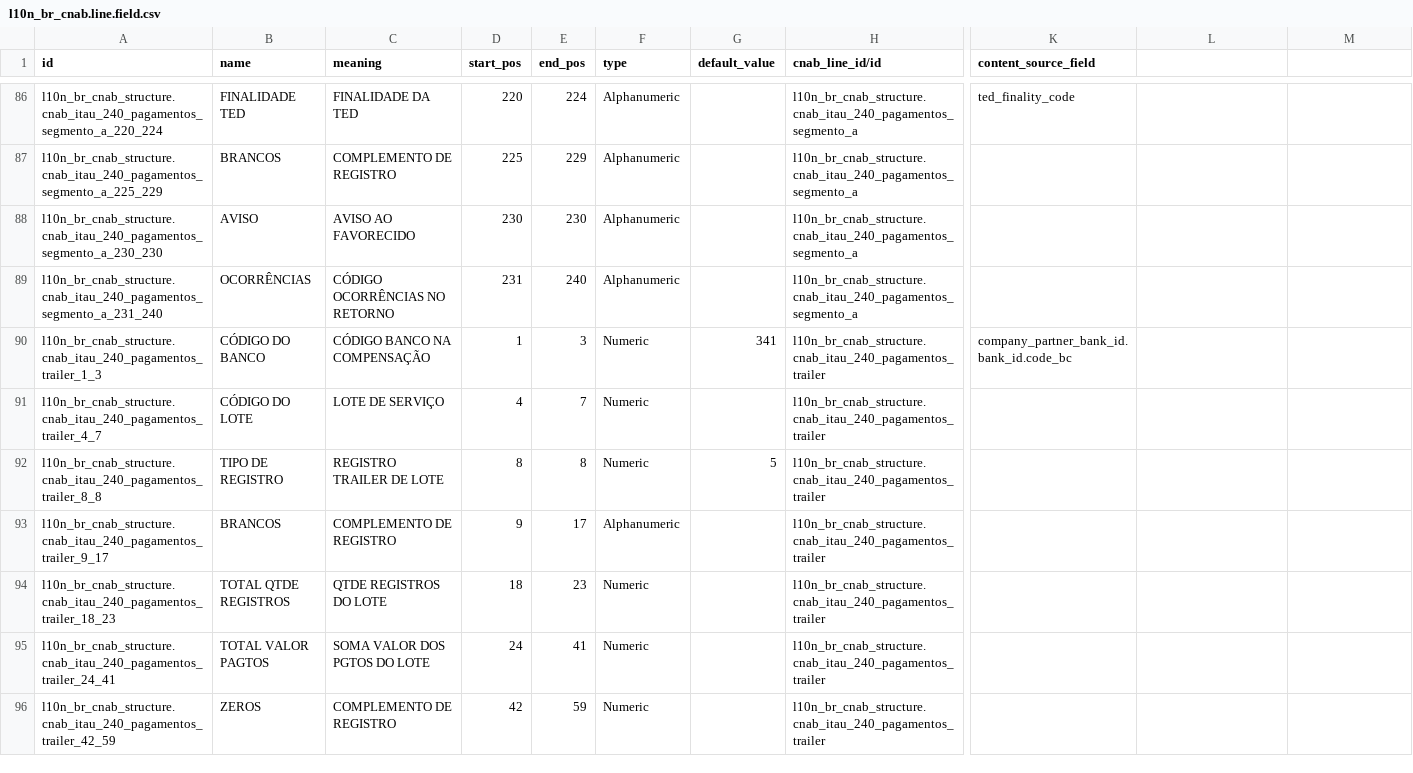
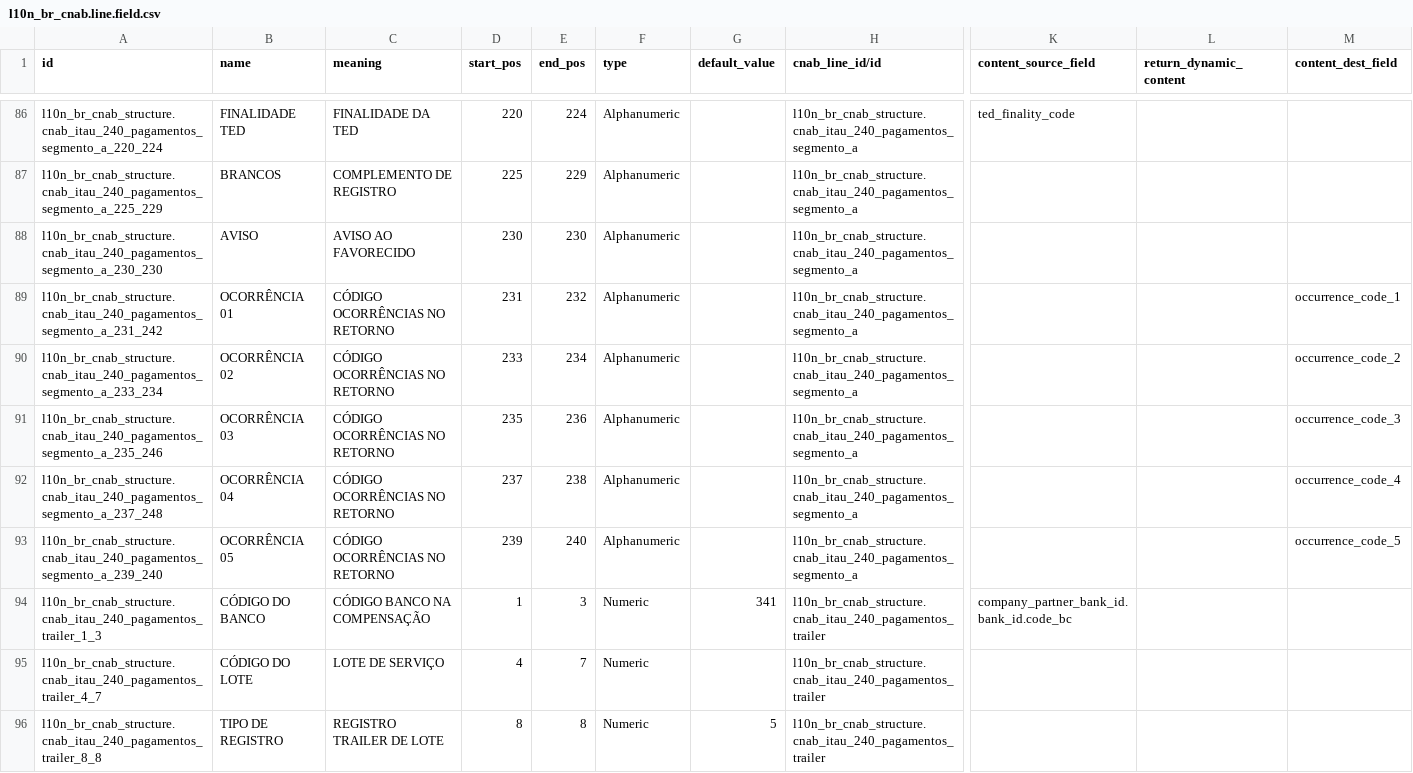
Before and after one commit to Escodoo/l10n-brazil, a CSV file: l10n_br_cnab_structure/data/l10n_br_cnab.line.field.csv, drawn as a sheet; only a part is shown, gaps mark what is left out; the shorter side is filled out with more unchanged rows; rows hold the shown columns only; the diff names each change by its address in the sheet, - before the commit and + after, or states it on an @@ line.

Commit message:
[IMP] cnab: add occurrence code in return map

```diff
--- a/l10n_br_cnab_structure/data/l10n_br_cnab.line.field.csv
+++ b/l10n_br_cnab_structure/data/l10n_br_cnab.line.field.csv
-L1: (empty)
+L1: return_dynamic_content
-M1: (empty)
+M1: content_dest_field
-A89 (id): l10n_br_cnab_structure.cnab_itau_240_pagamentos_segmento_a_231_240
+A89 (id): l10n_br_cnab_structure.cnab_itau_240_pagamentos_segmento_a_231_242
-B89 (name): OCORRÊNCIAS
+B89 (name): OCORRÊNCIA 01
-E89 (end_pos): 240
+E89 (end_pos): 232
-M89 (content_dest_field): (empty)
+M89 (content_dest_field): occurrence_code_1
+row 90: l10n_br_cnab_structure.cnab_itau_240_pagamentos_segmento_a_233_234 | OCORRÊNCIA 02 | CÓDIGO OCORRÊNCIAS NO RETORNO | 233 | 234 | Alphanumeric |  | l10n_br_cnab_structure.cnab_itau_240_pagamentos_segmento_a |  |  | occurrence_code_2
+row 91: l10n_br_cnab_structure.cnab_itau_240_pagamentos_segmento_a_235_246 | OCORRÊNCIA 03 | CÓDIGO OCORRÊNCIAS NO RETORNO | 235 | 236 | Alphanumeric |  | l10n_br_cnab_structure.cnab_itau_240_pagamentos_segmento_a |  |  | occurrence_code_3
+row 92: l10n_br_cnab_structure.cnab_itau_240_pagamentos_segmento_a_237_248 | OCORRÊNCIA 04 | CÓDIGO OCORRÊNCIAS NO RETORNO | 237 | 238 | Alphanumeric |  | l10n_br_cnab_structure.cnab_itau_240_pagamentos_segmento_a |  |  | occurrence_code_4
+row 93: l10n_br_cnab_structure.cnab_itau_240_pagamentos_segmento_a_239_240 | OCORRÊNCIA 05 | CÓDIGO OCORRÊNCIAS NO RETORNO | 239 | 240 | Alphanumeric |  | l10n_br_cnab_structure.cnab_itau_240_pagamentos_segmento_a |  |  | occurrence_code_5
```
Also changed, not shown: 1 other file.
